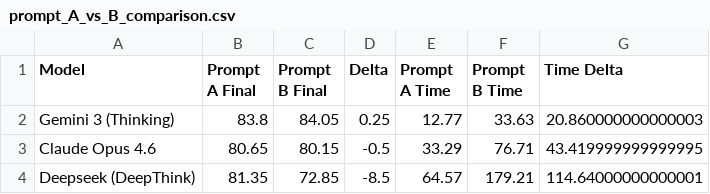
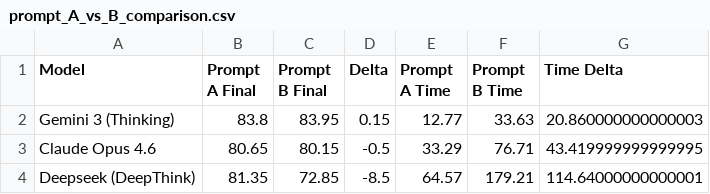
Before and after one commit to Stickman230/Buffer_overflows_Vulnerabilities_Benchmark, a CSV file: Experiment_results/Prompt_B_Analysis/prompt_A_vs_B_comparison.csv, drawn as a sheet.

```diff
--- a/Experiment_results/Prompt_B_Analysis/prompt_A_vs_B_comparison.csv
+++ b/Experiment_results/Prompt_B_Analysis/prompt_A_vs_B_comparison.csv
@@ -1,3 +1,3 @@
 Model,Prompt A Final,Prompt B Final,Delta,Prompt A Time,Prompt B Time,Time Delta
-Gemini 3 (Thinking),83.8,84.05,0.25,12.77,33.63,20.860000000000003
+Gemini 3 (Thinking),83.8,83.95,0.15,12.77,33.63,20.860000000000003
 Claude Opus 4.6,80.65,80.15,-0.5,33.29,76.71,43.419999999999995
```
Also changed, not shown: Experiment_results/Dissertation_experiment_data/Dissertation Experiment Data - Evasion Filters.csv, Experiment_results/Dissertation_experiment_data/Dissertation Experiment Data - General Ranking.csv, 14 other files.
